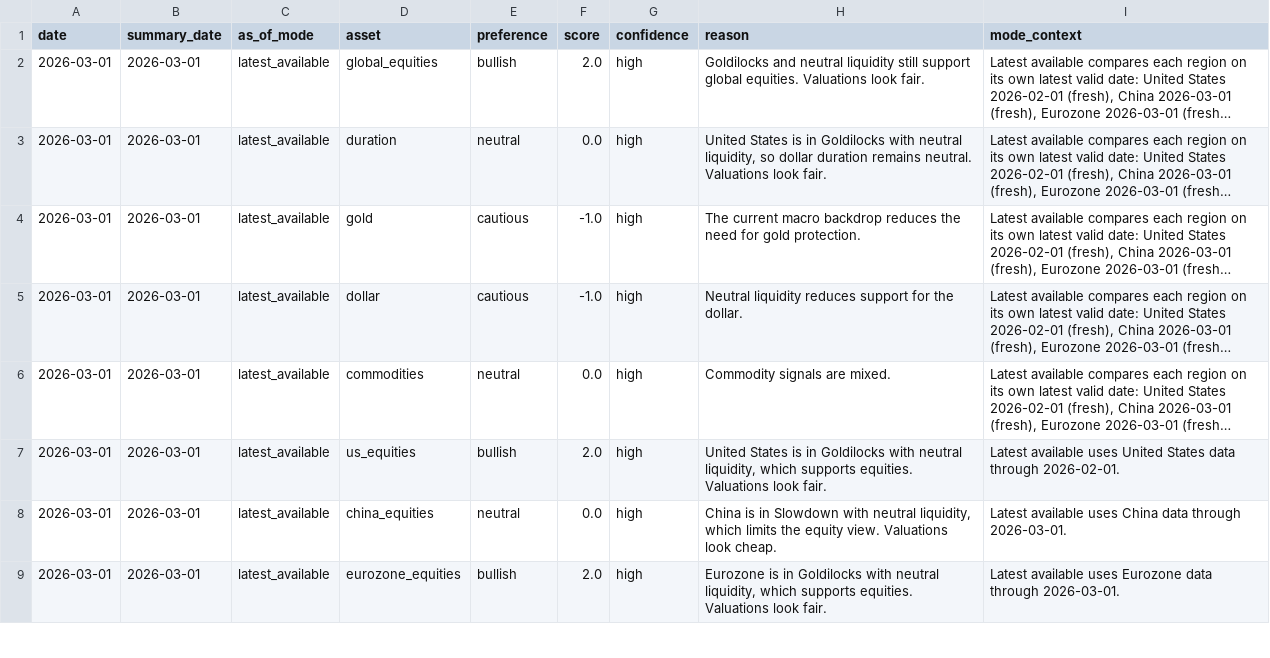
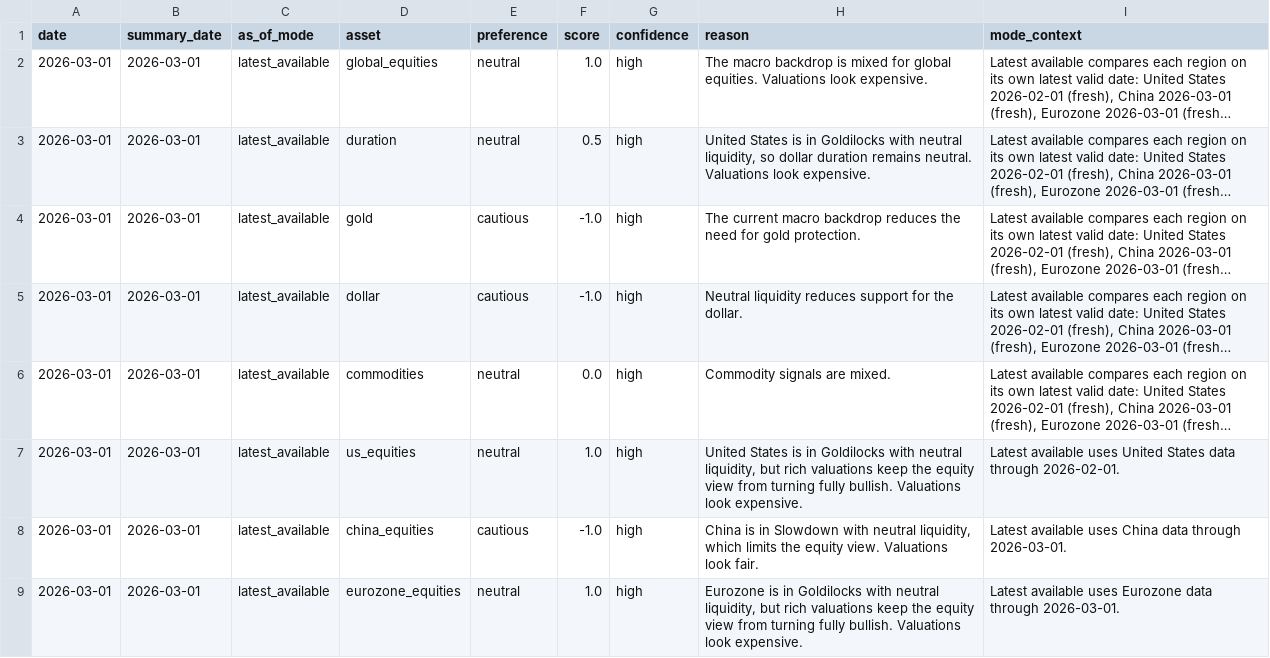
Before and after one commit to Ethan4Zhou/Global-Macro-Monitor, a CSV file: data/processed/global_allocation_map.csv, drawn as a sheet; only a part is shown; long unchanged cells end in …; the diff covers the shown part only; the diff names each change by its address in the sheet, - before the commit and + after, or states it on an @@ line.

Commit message:
Upgrade valuations and dashboard manual

```diff
--- a/data/processed/global_allocation_map.csv
+++ b/data/processed/global_allocation_map.csv
-E2 (preference): bullish
+E2 (preference): neutral
-F2 (score): 2.0
+F2 (score): 1.0
-H2 (reason): Goldilocks and neutral liquidity still support global equities. Valuations look fair.
+H2 (reason): The macro backdrop is mixed for global equities. Valuations look expensive.
-F3 (score): 0.0
+F3 (score): 0.5
-H3 (reason): …Valuations look fair.
+H3 (reason): …Valuations look expensive.
-E7 (preference): bullish
+E7 (preference): neutral
-F7 (score): 2.0
+F7 (score): 1.0
-H7 (reason): …neutral liquidity, which supports equities. Valuations look fair.
+H7 (reason): …neutral liquidity, but rich valuations keep the equity view from turning fully bullish. Valuations look expensive.
-E8 (preference): neutral
+E8 (preference): cautious
-F8 (score): 0.0
+F8 (score): -1.0
-H8 (reason): …Valuations look cheap.
+H8 (reason): …Valuations look fair.
-E9 (preference): bullish
+E9 (preference): neutral
-F9 (score): 2.0
+F9 (score): 1.0
-H9 (reason): …neutral liquidity, which supports equities. Valuations look fair.
+H9 (reason): …neutral liquidity, but rich valuations keep the equity view from turning fully bullish. Valuations look expensive.
```
Also changed, not shown: 13 edited cells elsewhere in this file, data/processed/global_macro_summary.csv, 35 other files.
